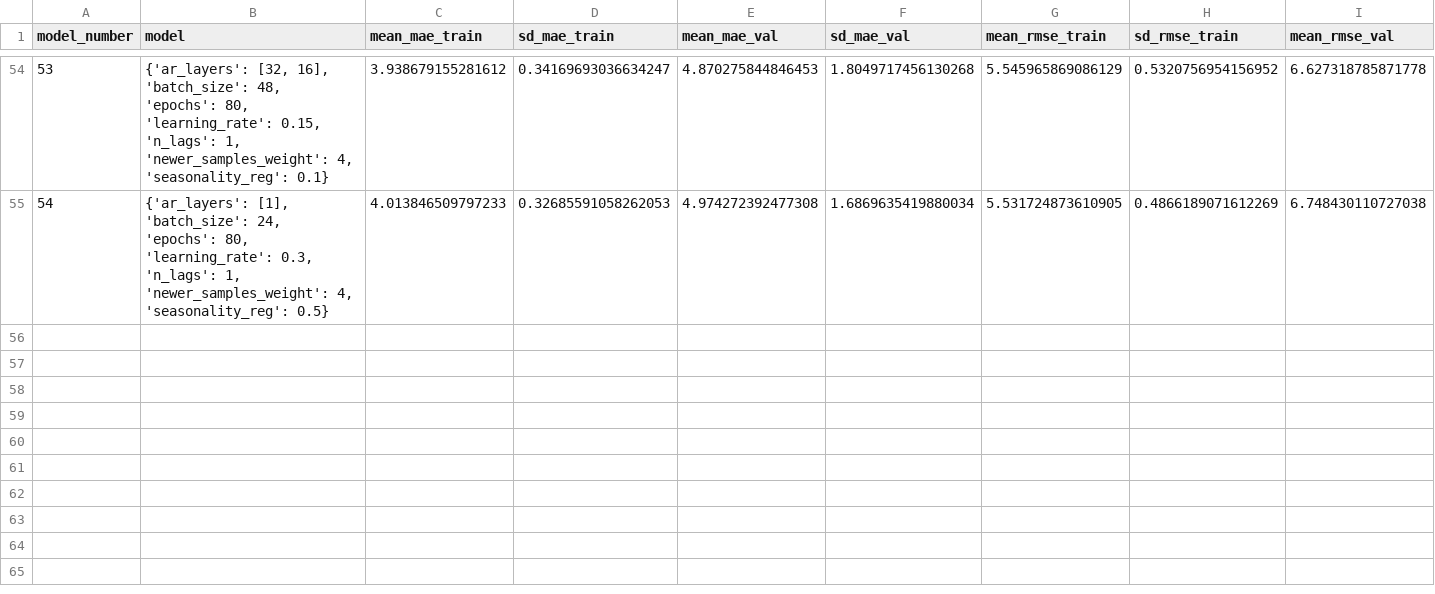
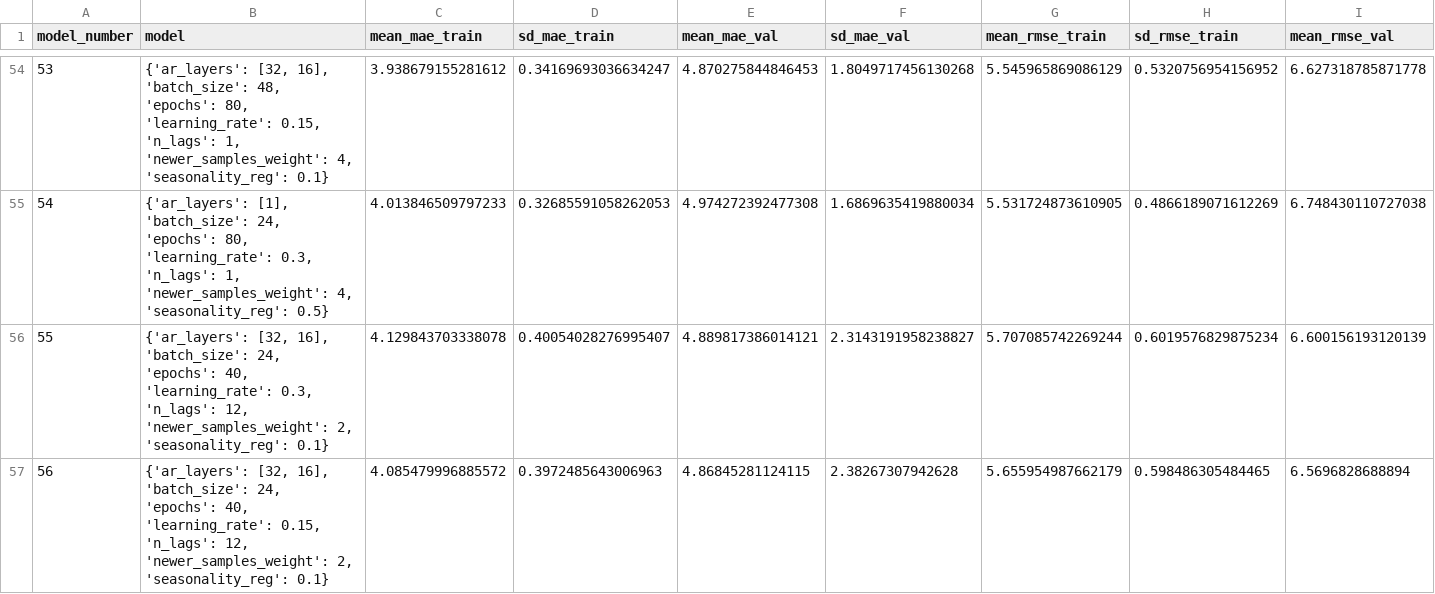
Before and after one commit to MinaAlmasi/midttrafik-time-series, a CSV file: results/neuralprophet/np_gridsearch_20240516_160815.csv, drawn as a sheet; only a part is shown, gaps mark what is left out; rows hold the shown columns only; the diff covers the shown part only; the diff names each change by its address in the sheet, - before the commit and + after, or states it on an @@ line.

Commit message:
add prelim results

```diff
--- a/results/neuralprophet/np_gridsearch_20240516_160815.csv
+++ b/results/neuralprophet/np_gridsearch_20240516_160815.csv
+row 56: 55 | {'ar_layers': [32, 16], 'batch_size': 24, 'epochs': 40, 'learning_rate': 0.3, 'n_lags': 12, 'newer_samples_weight': 2, 'seasonality_reg': 0.1} | 4.129843703338078 | 0.40054028276995407 | 4.889817386014121 | 2.3143191958238827 | 5.707085742269244 | 0.6019576829875234 | 6.600156193120139
+row 57: 56 | {'ar_layers': [32, 16], 'batch_size': 24, 'epochs': 40, 'learning_rate': 0.15, 'n_lags': 12, 'newer_samples_weight': 2, 'seasonality_reg': 0.1} | 4.085479996885572 | 0.3972485643006963 | 4.86845281124115 | 2.38267307942628 | 5.655954987662179 | 0.598486305484465 | 6.5696828688894
```
Also changed, not shown: 2 added rows elsewhere in this file.
